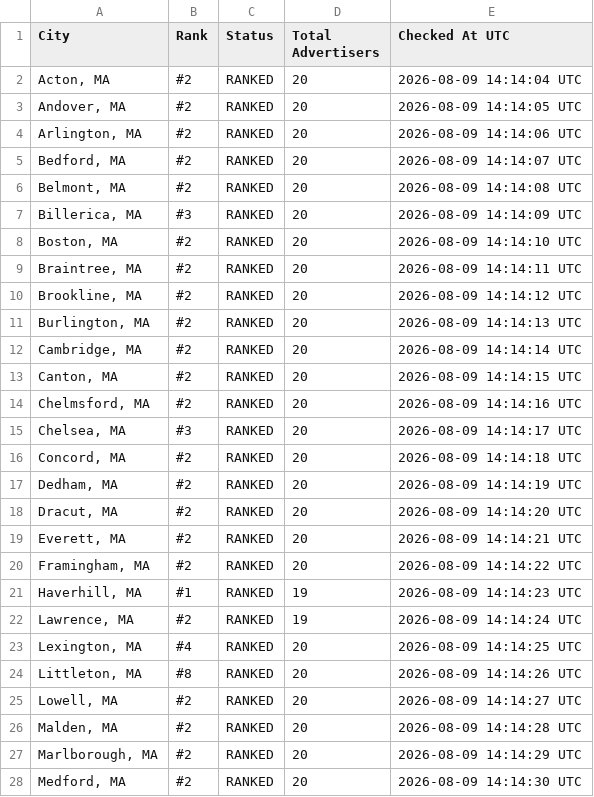
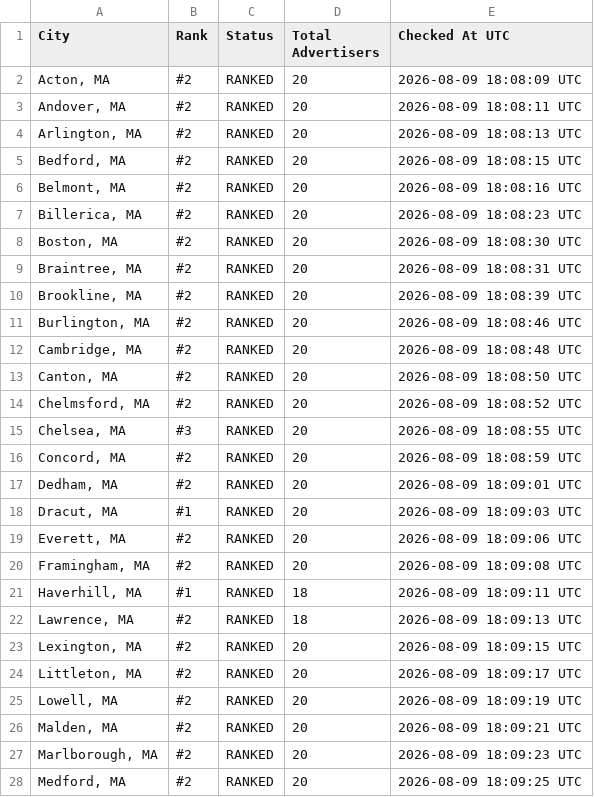
Before and after one commit to yasin-ads/apex-lsa-dashboard, a CSV file: data/lsa_ranking_results.csv, drawn as a sheet; only a part is shown; the diff covers the shown part only.

```diff
--- a/data/lsa_ranking_results.csv
+++ b/data/lsa_ranking_results.csv
@@ -1,28 +1,28 @@
 City,Rank,Status,Total Advertisers,Checked At UTC
-"Acton, MA",#2,RANKED,20,2026-08-09 14:14:04 UTC
-"Andover, MA",#2,RANKED,20,2026-08-09 14:14:05 UTC
-"Arlington, MA",#2,RANKED,20,2026-08-09 14:14:06 UTC
-"Bedford, MA",#2,RANKED,20,2026-08-09 14:14:07 UTC
-"Belmont, MA",#2,RANKED,20,2026-08-09 14:14:08 UTC
-"Billerica, MA",#3,RANKED,20,2026-08-09 14:14:09 UTC
-"Boston, MA",#2,RANKED,20,2026-08-09 14:14:10 UTC
-"Braintree, MA",#2,RANKED,20,2026-08-09 14:14:11 UTC
-"Brookline, MA",#2,RANKED,20,2026-08-09 14:14:12 UTC
-"Burlington, MA",#2,RANKED,20,2026-08-09 14:14:13 UTC
-"Cambridge, MA",#2,RANKED,20,2026-08-09 14:14:14 UTC
-"Canton, MA",#2,RANKED,20,2026-08-09 14:14:15 UTC
-"Chelmsford, MA",#2,RANKED,20,2026-08-09 14:14:16 UTC
-"Chelsea, MA",#3,RANKED,20,2026-08-09 14:14:17 UTC
-"Concord, MA",#2,RANKED,20,2026-08-09 14:14:18 UTC
-"Dedham, MA",#2,RANKED,20,2026-08-09 14:14:19 UTC
-"Dracut, MA",#2,RANKED,20,2026-08-09 14:14:20 UTC
-"Everett, MA",#2,RANKED,20,2026-08-09 14:14:21 UTC
-"Framingham, MA",#2,RANKED,20,2026-08-09 14:14:22 UTC
-"Haverhill, MA",#1,RANKED,19,2026-08-09 14:14:23 UTC
-"Lawrence, MA",#2,RANKED,19,2026-08-09 14:14:24 UTC
-"Lexington, MA",#4,RANKED,20,2026-08-09 14:14:25 UTC
-"Littleton, MA",#8,RANKED,20,2026-08-09 14:14:26 UTC
-"Lowell, MA",#2,RANKED,20,2026-08-09 14:14:27 UTC
-"Malden, MA",#2,RANKED,20,2026-08-09 14:14:28 UTC
-"Marlborough, MA",#2,RANKED,20,2026-08-09 14:14:29 UTC
-"Medford, MA",#2,RANKED,20,2026-08-09 14:14:30 UTC
+"Acton, MA",#2,RANKED,20,2026-08-09 18:08:09 UTC
+"Andover, MA",#2,RANKED,20,2026-08-09 18:08:11 UTC
+"Arlington, MA",#2,RANKED,20,2026-08-09 18:08:13 UTC
+"Bedford, MA",#2,RANKED,20,2026-08-09 18:08:15 UTC
+"Belmont, MA",#2,RANKED,20,2026-08-09 18:08:16 UTC
+"Billerica, MA",#2,RANKED,20,2026-08-09 18:08:23 UTC
+"Boston, MA",#2,RANKED,20,2026-08-09 18:08:30 UTC
+"Braintree, MA",#2,RANKED,20,2026-08-09 18:08:31 UTC
+"Brookline, MA",#2,RANKED,20,2026-08-09 18:08:39 UTC
+"Burlington, MA",#2,RANKED,20,2026-08-09 18:08:46 UTC
+"Cambridge, MA",#2,RANKED,20,2026-08-09 18:08:48 UTC
+"Canton, MA",#2,RANKED,20,2026-08-09 18:08:50 UTC
+"Chelmsford, MA",#2,RANKED,20,2026-08-09 18:08:52 UTC
+"Chelsea, MA",#3,RANKED,20,2026-08-09 18:08:55 UTC
+"Concord, MA",#2,RANKED,20,2026-08-09 18:08:59 UTC
+"Dedham, MA",#2,RANKED,20,2026-08-09 18:09:01 UTC
+"Dracut, MA",#1,RANKED,20,2026-08-09 18:09:03 UTC
+"Everett, MA",#2,RANKED,20,2026-08-09 18:09:06 UTC
+"Framingham, MA",#2,RANKED,20,2026-08-09 18:09:08 UTC
+"Haverhill, MA",#1,RANKED,18,2026-08-09 18:09:11 UTC
+"Lawrence, MA",#2,RANKED,18,2026-08-09 18:09:13 UTC
+"Lexington, MA",#2,RANKED,20,2026-08-09 18:09:15 UTC
+"Littleton, MA",#2,RANKED,20,2026-08-09 18:09:17 UTC
+"Lowell, MA",#2,RANKED,20,2026-08-09 18:09:19 UTC
+"Malden, MA",#2,RANKED,20,2026-08-09 18:09:21 UTC
+"Marlborough, MA",#2,RANKED,20,2026-08-09 18:09:23 UTC
+"Medford, MA",#2,RANKED,20,2026-08-09 18:09:25 UTC
```
Also changed, not shown: 31 edited cells elsewhere in this file, 2 other files.
